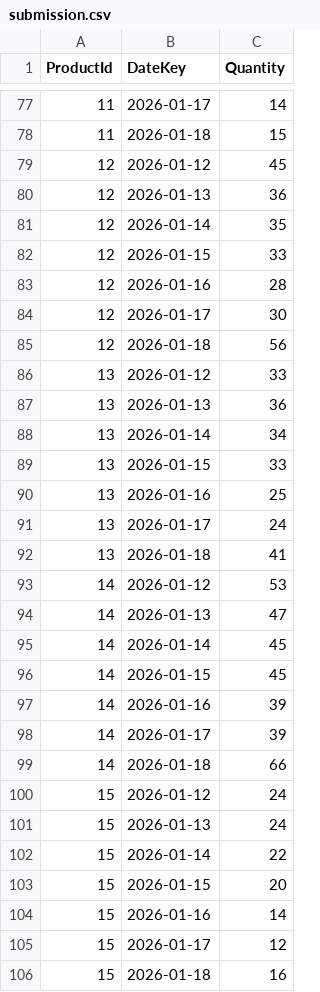
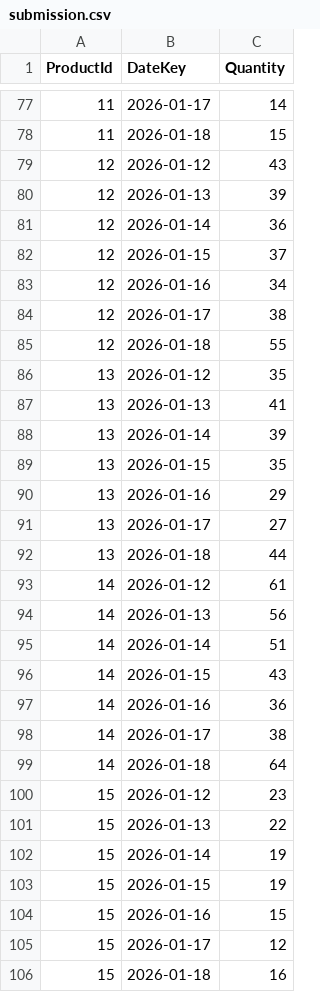
Before and after one commit to RomanLysonek/vonava_predikce, a CSV file: outputs/submission.csv, drawn as a sheet; only a part is shown, gaps mark what is left out; the diff covers the shown part only.

```diff
--- a/outputs/submission.csv
+++ b/outputs/submission.csv
@@ -78,28 +78,28 @@ ProductId,DateKey,Quantity
 11,2026-01-18,15
-12,2026-01-12,45
-12,2026-01-13,36
-12,2026-01-14,35
-12,2026-01-15,33
-12,2026-01-16,28
-12,2026-01-17,30
-12,2026-01-18,56
-13,2026-01-12,33
-13,2026-01-13,36
-13,2026-01-14,34
-13,2026-01-15,33
-13,2026-01-16,25
-13,2026-01-17,24
-13,2026-01-18,41
-14,2026-01-12,53
-14,2026-01-13,47
-14,2026-01-14,45
-14,2026-01-15,45
-14,2026-01-16,39
-14,2026-01-17,39
-14,2026-01-18,66
-15,2026-01-12,24
-15,2026-01-13,24
-15,2026-01-14,22
-15,2026-01-15,20
-15,2026-01-16,14
+12,2026-01-12,43
+12,2026-01-13,39
+12,2026-01-14,36
+12,2026-01-15,37
+12,2026-01-16,34
+12,2026-01-17,38
+12,2026-01-18,55
+13,2026-01-12,35
+13,2026-01-13,41
+13,2026-01-14,39
+13,2026-01-15,35
+13,2026-01-16,29
+13,2026-01-17,27
+13,2026-01-18,44
+14,2026-01-12,61
+14,2026-01-13,56
+14,2026-01-14,51
+14,2026-01-15,43
+14,2026-01-16,36
+14,2026-01-17,38
+14,2026-01-18,64
+15,2026-01-12,23
+15,2026-01-13,22
+15,2026-01-14,19
+15,2026-01-15,19
+15,2026-01-16,15
 15,2026-01-17,12
```
Also changed, not shown: 1 added row, 1 removed row and 130 edited cells elsewhere in this file, outputs/ensemble_comparison.csv, outputs/submission_ensemble.csv, 55 other files.
